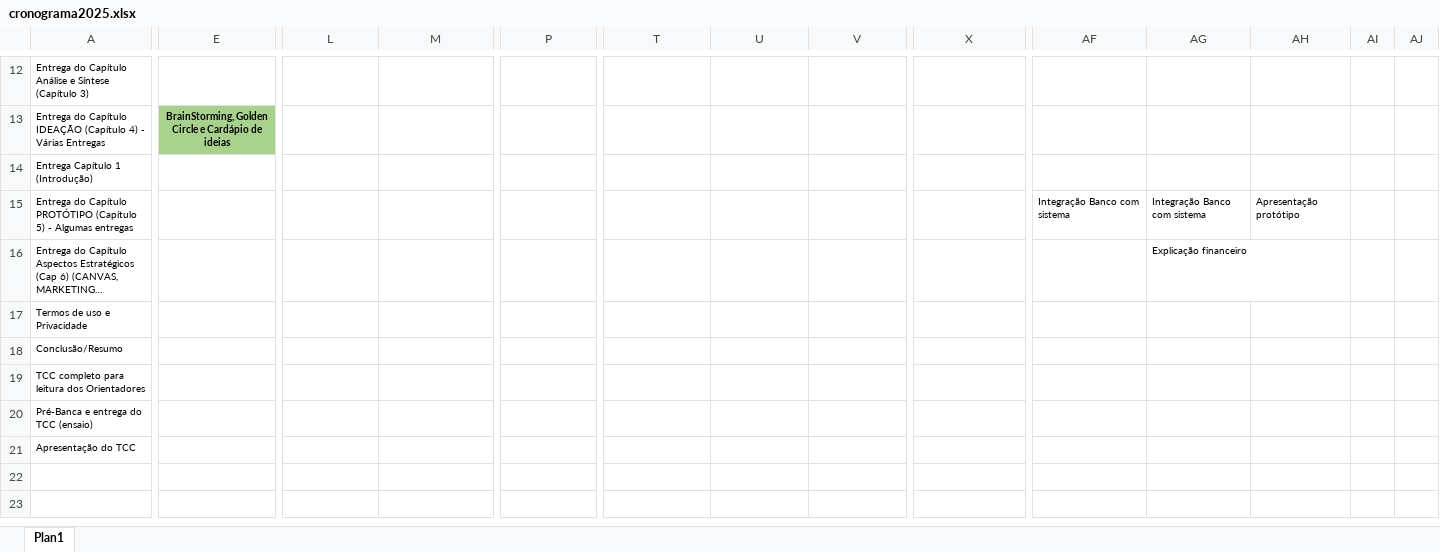
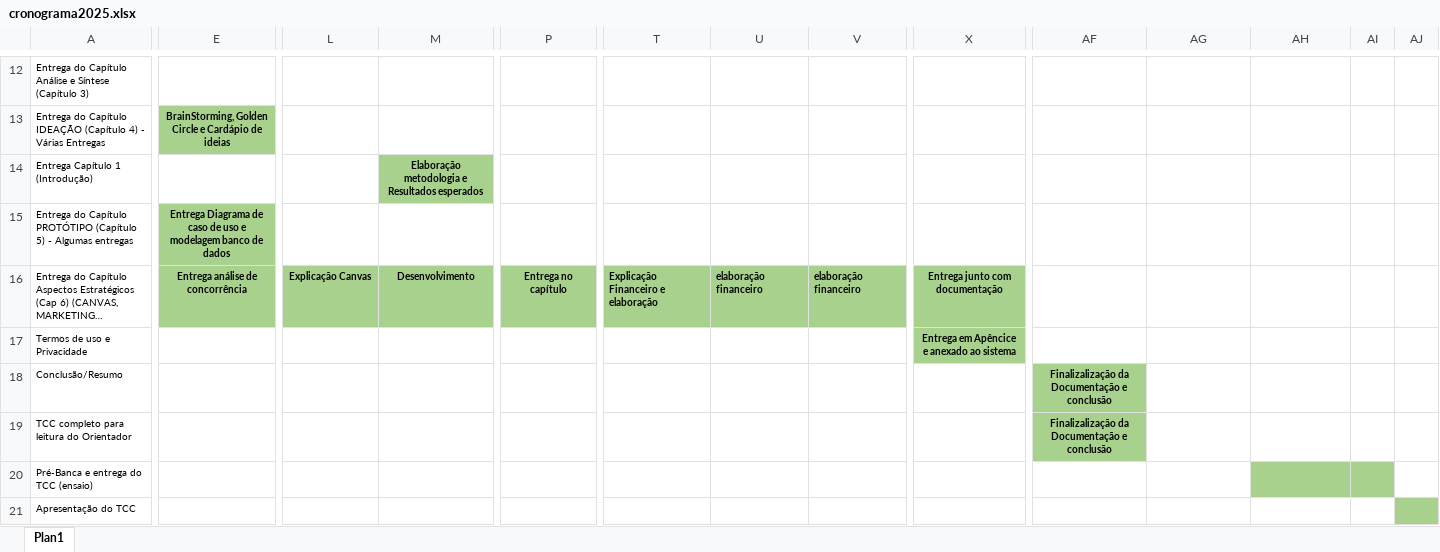
Before and after one commit to cintiapinho/ProjetoTcc_2026_3C, an Excel workbook: planejamento/cronograma2025.xlsx, sheet Plan1, drawn as a sheet; only a part is shown, gaps mark what is left out; long unchanged cells end in …; values as stored, in another font and other column widths than the file's, no borders; removed rows and columns are numbered as before the commit, all else as after; rows hold the shown columns only; the diff covers the shown part only; the diff names each change by its address in the sheet, - before the commit and + after, or states it on an @@ line.

Commit message:
Add files via upload

```diff
--- a/planejamento/cronograma2025.xlsx (sheet Plan1)
+++ b/planejamento/cronograma2025.xlsx (sheet Plan1)
-M14: (empty)
+M14: Elaboração metodologia e Resultados esperados
-M14 fill: none
+M14 fill: #A9D18E
-E15: (empty)
+E15: Entrega Diagrama de caso de uso e modelagem banco de dados
-E15:E16 fill: none
+E15:E16 fill: #A9D18E
-AF15: Integração Banco com sistema
+AF15: (empty)
-AG15: Integração Banco com sistema
+AG15: (empty)
-AH15: Apresentação protótipo
+AH15: (empty)
-E16: (empty)
+E16: Entrega análise de concorrência
-L16: (empty)
+L16: Explicação Canvas
-L16:M16 fill: none
+L16:M16 fill: #A9D18E
-M16: (empty)
+M16: Desenvolvimento
-P16: (empty)
+P16: Entrega no capítulo
-P16 fill: none
+P16 fill: #A9D18E
-T16: (empty)
+T16: Explicação Financeiro e elaboração
-T16:V16 fill: none
+T16:V16 fill: #A9D18E
-U16: (empty)
+U16: elaboração financeiro
-V16: (empty)
+V16: elaboração financeiro
-X16: (empty)
+X16: Entrega junto com documentação
-X16:X17 fill: none
+X16:X17 fill: #A9D18E
-AG16: Explicação financeiro
+AG16: (empty)
-X17: (empty)
+X17: Entrega em Apêncice e anexado ao sistema
-AF18: (empty)
+AF18: Finalizalização da Documentação e conclusão
-AF18 fill: none
+AF18 fill: #A9D18E
-row 19: TCC completo para leitura dos Orientadores
+row 19: TCC completo para leitura do Orientador |  |  |  |  |  |  |  |  | Finalizalização da Documentação e conclusão
-AH20:AI20 fill: none
+AH20:AI20 fill: #A9D18E
-AJ21 fill: none
+AJ21 fill: #A9D18E
```
Also changed, not shown: cell formats elsewhere in this sheet.
